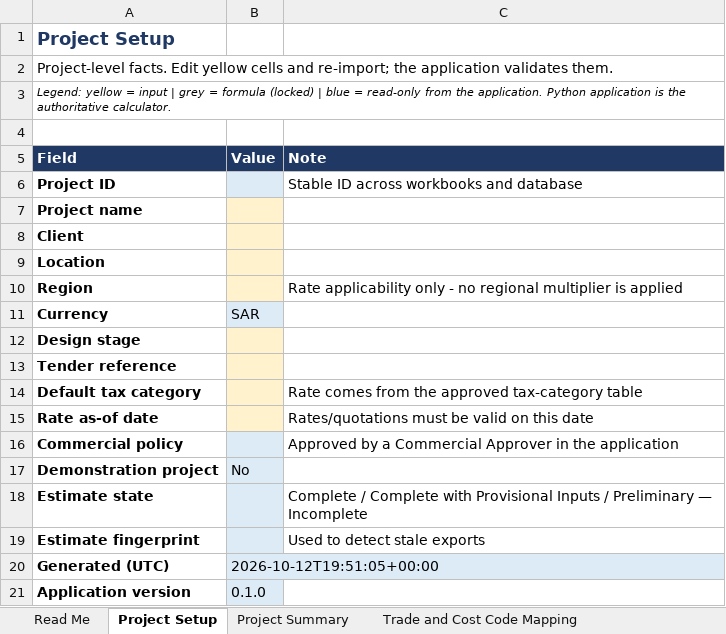
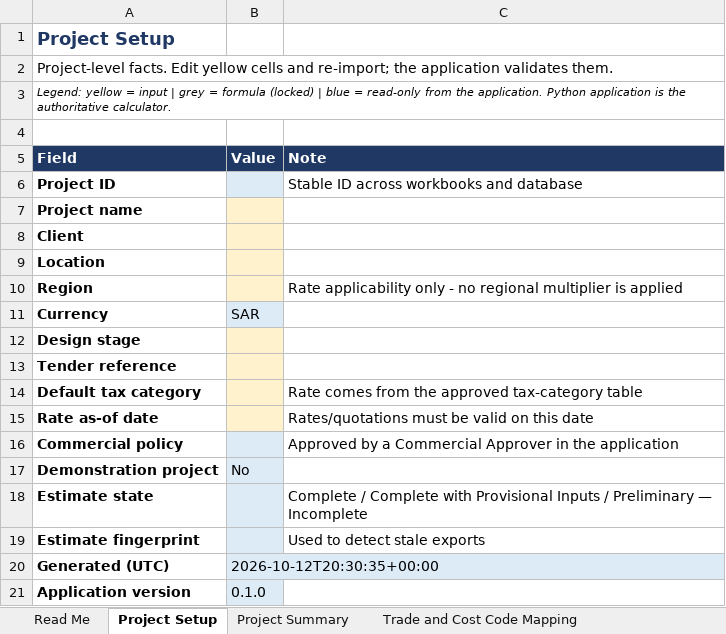
Before and after one commit to Imaad12/costestimator, an Excel workbook: templates/estimate_master.xlsx, sheet Project Setup, drawn as a sheet; values as stored, in another font and other column widths than the file's, no borders; the diff names each change by its address in the sheet, - before the commit and + after, or states it on an @@ line.

```diff
--- a/templates/estimate_master.xlsx (sheet Project Setup)
+++ b/templates/estimate_master.xlsx (sheet Project Setup)
-B20 (Value): 2026-10-12T19:51:05+00:00
+B20 (Value): 2026-10-12T20:30:35+00:00
```
Also changed, not shown: sheet Source Register, templates/assembly_library_template.xlsx, templates/assumption_register_template.xlsx, 19 other files.
